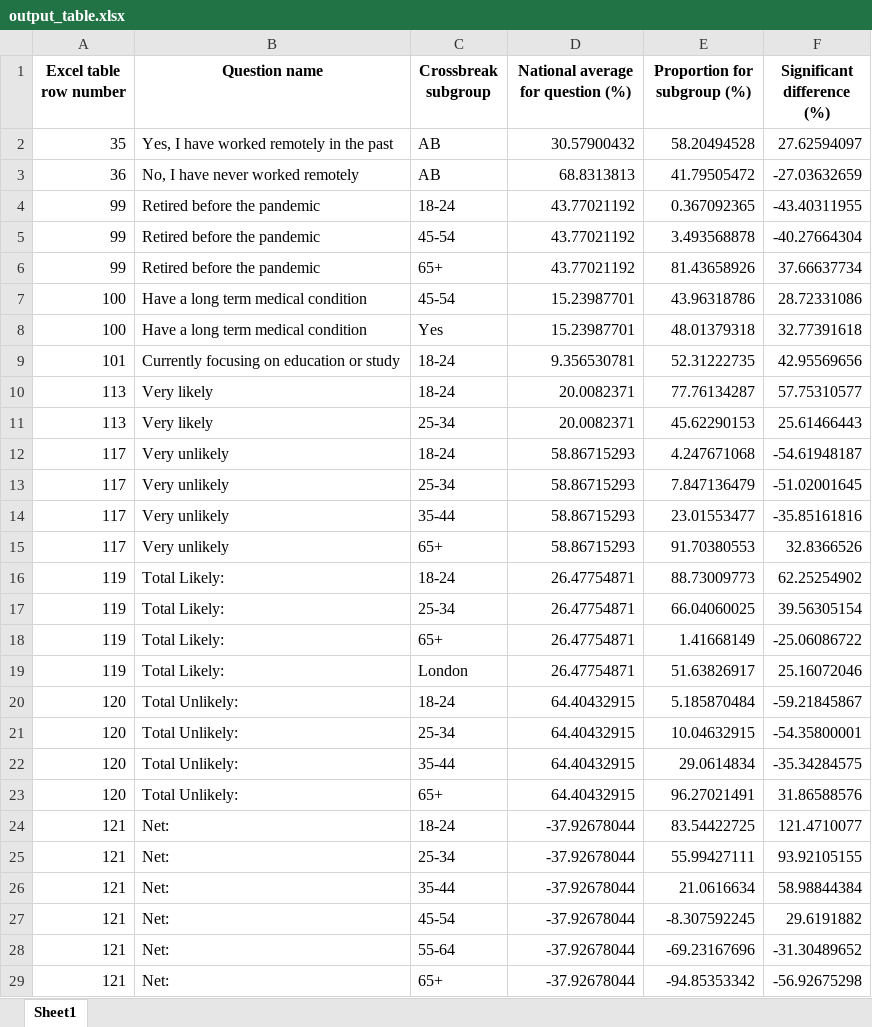
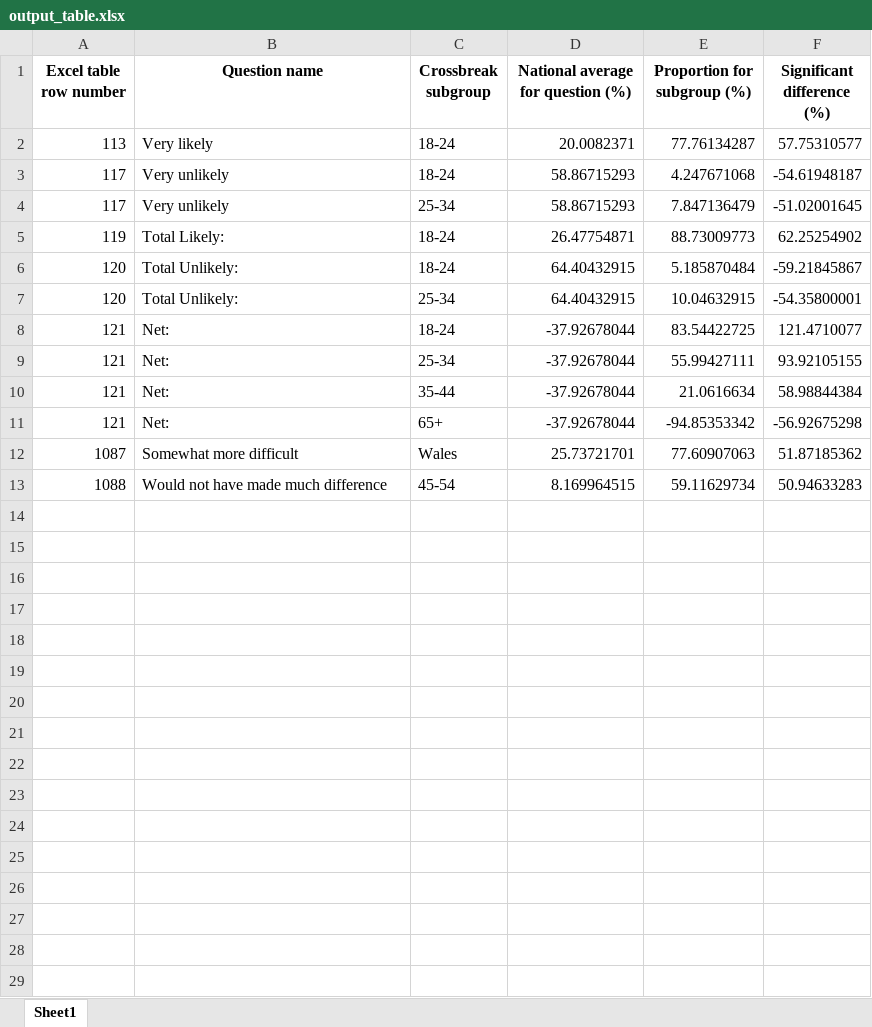
Before and after one commit to jeremyhsimons/percentage-difference-checker, an Excel workbook: output_table.xlsx, sheet Sheet1, drawn as a sheet; only a part is shown; the shorter side is filled out with more unchanged rows; values as stored, in another font and other column widths than the file's, no borders; the diff covers the shown part only; the diff names each change by its address in the sheet, - before the commit and + after, or states it on an @@ line.

```diff
--- a/output_table.xlsx (sheet Sheet1)
+++ b/output_table.xlsx (sheet Sheet1)
-row 2: 35 | Yes, I have worked remotely in the past | AB | 30.57900432 | 58.20494528 | 27.62594097
-row 3: 36 | No, I have never worked remotely | AB | 68.8313813 | 41.79505472 | -27.03632659
-row 4: 99 | Retired before the pandemic | 18-24 | 43.77021192 | 0.367092365 | -43.40311955
-row 5: 99 | Retired before the pandemic | 45-54 | 43.77021192 | 3.493568878 | -40.27664304
-row 6: 99 | Retired before the pandemic | 65+ | 43.77021192 | 81.43658926 | 37.66637734
-row 7: 100 | Have a long term medical condition | 45-54 | 15.23987701 | 43.96318786 | 28.72331086
-row 8: 100 | Have a long term medical condition | Yes | 15.23987701 | 48.01379318 | 32.77391618
-row 9: 101 | Currently focusing on education or study | 18-24 | 9.356530781 | 52.31222735 | 42.95569656
-row 11: 113 | Very likely | 25-34 | 20.0082371 | 45.62290153 | 25.61466443
-row 14: 117 | Very unlikely | 35-44 | 58.86715293 | 23.01553477 | -35.85161816
-row 15: 117 | Very unlikely | 65+ | 58.86715293 | 91.70380553 | 32.8366526
-row 17: 119 | Total Likely: | 25-34 | 26.47754871 | 66.04060025 | 39.56305154
-row 18: 119 | Total Likely: | 65+ | 26.47754871 | 1.41668149 | -25.06086722
-row 19: 119 | Total Likely: | London | 26.47754871 | 51.63826917 | 25.16072046
-row 22: 120 | Total Unlikely: | 35-44 | 64.40432915 | 29.0614834 | -35.34284575
-row 23: 120 | Total Unlikely: | 65+ | 64.40432915 | 96.27021491 | 31.86588576
-row 27: 121 | Net: | 45-54 | -37.92678044 | -8.307592245 | 29.6191882
-row 28: 121 | Net: | 55-64 | -37.92678044 | -69.23167696 | -31.30489652
```
Also changed, not shown: 82 removed rows elsewhere in this sheet, 4 other files.
